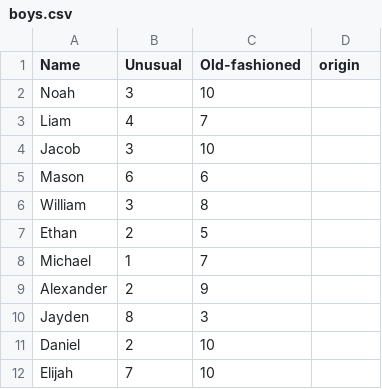
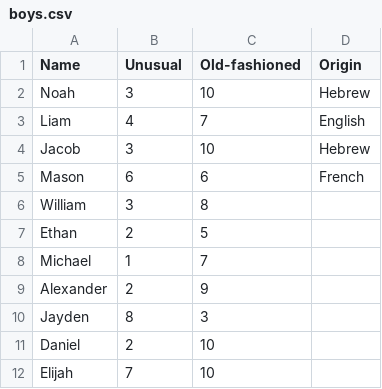
Before and after one commit to annabelleg/APCSProject, a CSV file: boys.csv, drawn as a sheet; only a part is shown.

Commit message:
Update boys.csv

```diff
--- a/boys.csv
+++ b/boys.csv
@@ -1,6 +1,6 @@
-Name, Unusual, Old-fashioned, origin
-Noah, 3, 10,
-Liam, 4, 7,
-Jacob, 3, 10,
-Mason, 6, 6,
+Name, Unusual, Old-fashioned, Origin
+Noah, 3, 10, Hebrew
+Liam, 4, 7, English
+Jacob, 3, 10, Hebrew
+Mason, 6, 6, French
 William, 3, 8,
```
